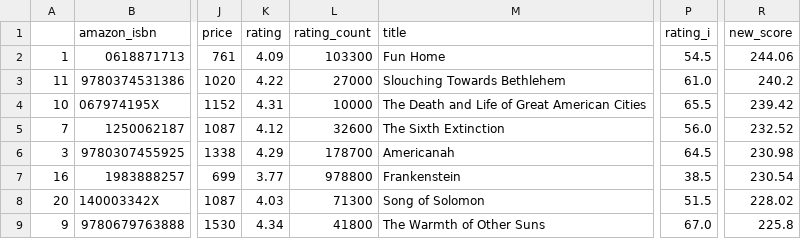
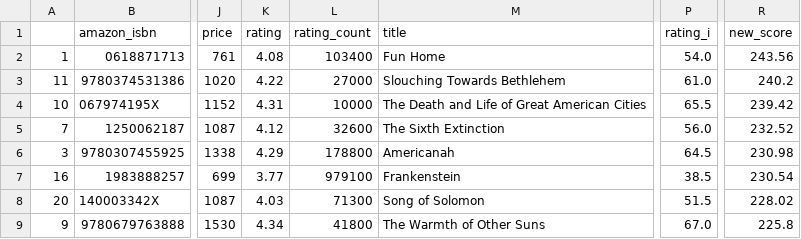
Before and after one commit to kcsluis/goodbooksgreatdeals, a TSV file: output/powells_womenauthors.tsv, drawn as a sheet; only a part is shown, gaps mark what is left out; the diff covers the shown part only; the diff names each change by its address in the sheet, - before the commit and + after, or states it on an @@ line.

```diff
--- a/output/powells_womenauthors.tsv
+++ b/output/powells_womenauthors.tsv
-K2 (rating): 4.09
+K2 (rating): 4.08
-L2 (rating_count): 103300
+L2 (rating_count): 103400
-P2 (rating_i): 54.5
+P2 (rating_i): 54.0
-R2 (new_score): 244.06
+R2 (new_score): 243.56
-L6 (rating_count): 178700
+L6 (rating_count): 178800
-L7 (rating_count): 978800
+L7 (rating_count): 979100
```
Also changed, not shown: 2 added rows, 2 removed rows and 7 edited cells elsewhere in this file, output/caldecott.tsv, output/design_fast_company.tsv, 4 other files.
